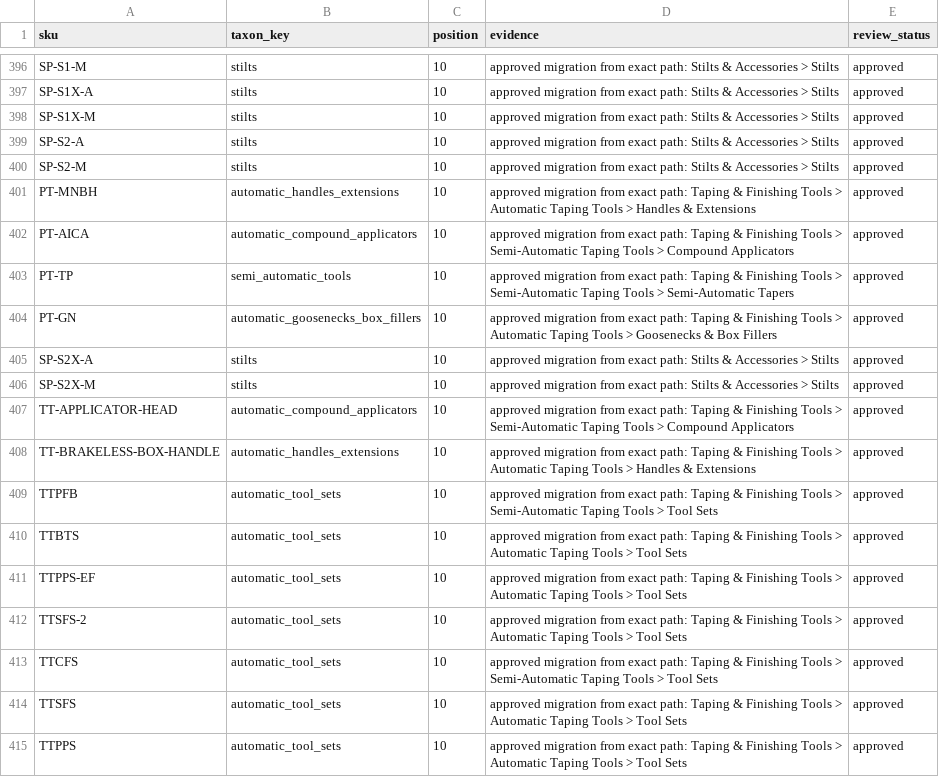
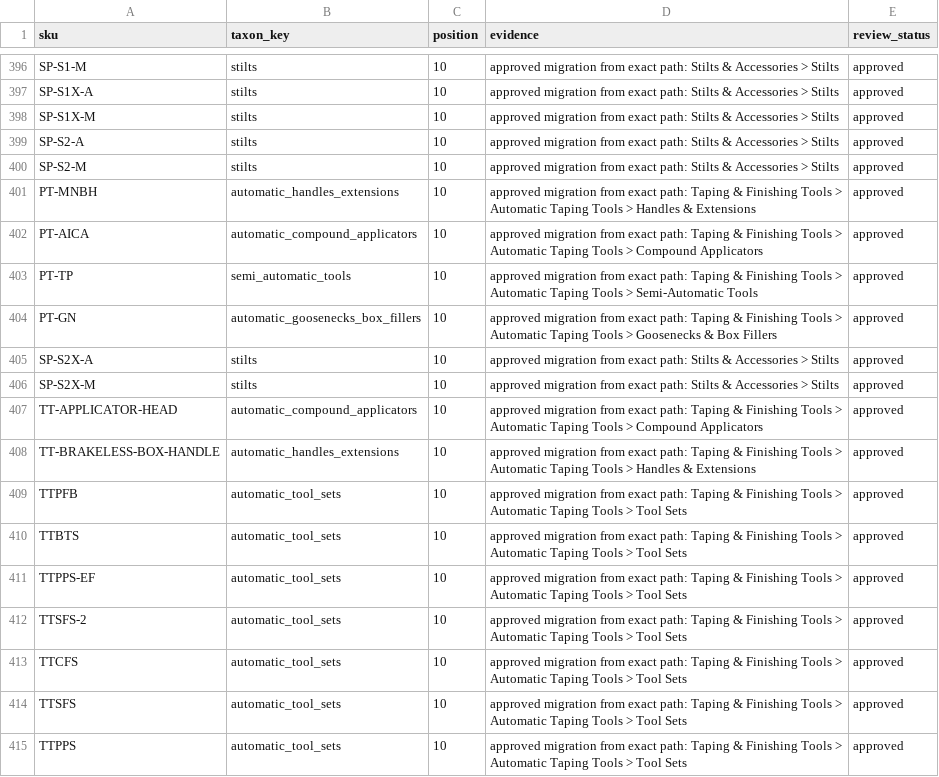
Before and after one commit to elliotttmiller/launch-dtb, a CSV file: products/catalog/source/product_categories.csv, drawn as a sheet; only a part is shown, gaps mark what is left out; the diff covers the shown part only.

```diff
--- a/products/catalog/source/product_categories.csv
+++ b/products/catalog/source/product_categories.csv
@@ -401,4 +401,4 @@ SP-S2-M,stilts,10,approved migration from exact path: Stilts & Accessories > Sti
 PT-MNBH,automatic_handles_extensions,10,approved migration from exact path: Taping & Finishing Tools > Automatic Taping Tools > Handles & Extensions,approved
-PT-AICA,automatic_compound_applicators,10,approved migration from exact path: Taping & Finishing Tools > Semi-Automatic Taping Tools > Compound Applicators,approved
-PT-TP,semi_automatic_tools,10,approved migration from exact path: Taping & Finishing Tools > Semi-Automatic Taping Tools > Semi-Automatic Tapers,approved
+PT-AICA,automatic_compound_applicators,10,approved migration from exact path: Taping & Finishing Tools > Automatic Taping Tools > Compound Applicators,approved
+PT-TP,semi_automatic_tools,10,approved migration from exact path: Taping & Finishing Tools > Automatic Taping Tools > Semi-Automatic Tools,approved
 PT-GN,automatic_goosenecks_box_fillers,10,approved migration from exact path: Taping & Finishing Tools > Automatic Taping Tools > Goosenecks & Box Fillers,approved
@@ -406,5 +406,5 @@ SP-S2X-A,stilts,10,approved migration from exact path: Stilts & Accessories > St
 SP-S2X-M,stilts,10,approved migration from exact path: Stilts & Accessories > Stilts,approved
-TT-APPLICATOR-HEAD,automatic_compound_applicators,10,approved migration from exact path: Taping & Finishing Tools > Semi-Automatic Taping Tools > Compound Applicators,approved
+TT-APPLICATOR-HEAD,automatic_compound_applicators,10,approved migration from exact path: Taping & Finishing Tools > Automatic Taping Tools > Compound Applicators,approved
 TT-BRAKELESS-BOX-HANDLE,automatic_handles_extensions,10,approved migration from exact path: Taping & Finishing Tools > Automatic Taping Tools > Handles & Extensions,approved
-TTPFB,automatic_tool_sets,10,approved migration from exact path: Taping & Finishing Tools > Semi-Automatic Taping Tools > Tool Sets,approved
+TTPFB,automatic_tool_sets,10,approved migration from exact path: Taping & Finishing Tools > Automatic Taping Tools > Tool Sets,approved
 TTBTS,automatic_tool_sets,10,approved migration from exact path: Taping & Finishing Tools > Automatic Taping Tools > Tool Sets,approved
@@ -412,3 +412,3 @@ TTPPS-EF,automatic_tool_sets,10,approved migration from exact path: Taping & Fin
 TTSFS-2,automatic_tool_sets,10,approved migration from exact path: Taping & Finishing Tools > Automatic Taping Tools > Tool Sets,approved
-TTCFS,automatic_tool_sets,10,approved migration from exact path: Taping & Finishing Tools > Semi-Automatic Taping Tools > Tool Sets,approved
+TTCFS,automatic_tool_sets,10,approved migration from exact path: Taping & Finishing Tools > Automatic Taping Tools > Tool Sets,approved
 TTSFS,automatic_tool_sets,10,approved migration from exact path: Taping & Finishing Tools > Automatic Taping Tools > Tool Sets,approved
```
Also changed, not shown: 37 edited cells elsewhere in this file, docs/_working/catalog-rebuild-brand-category-coverage.csv, products/catalog/source/product_category_overrides.csv, 19 other files.
